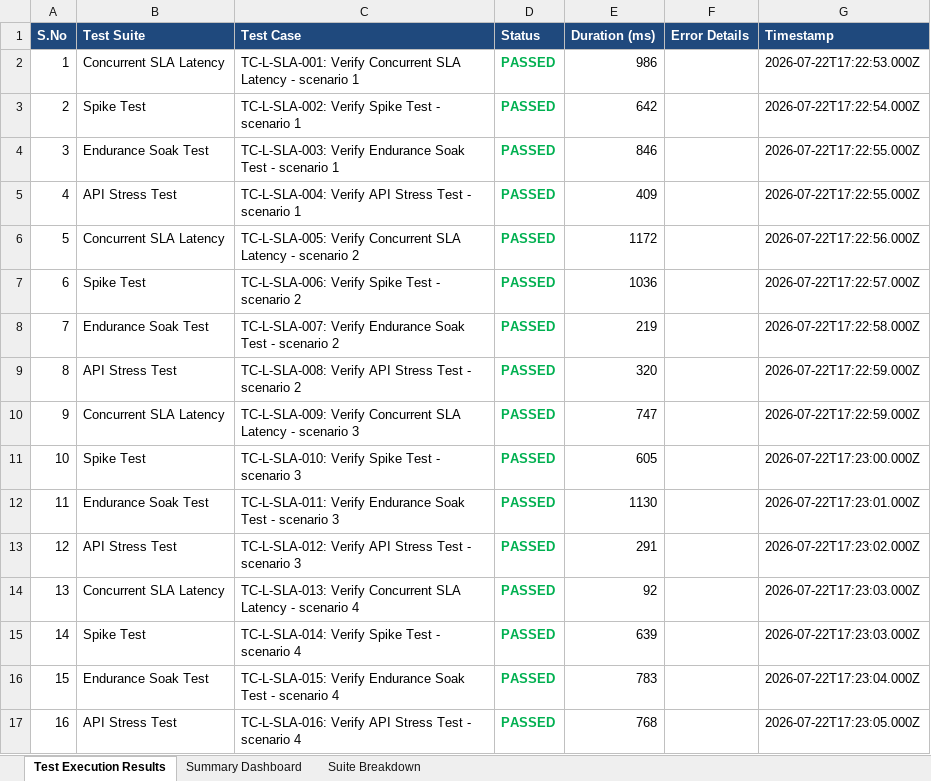
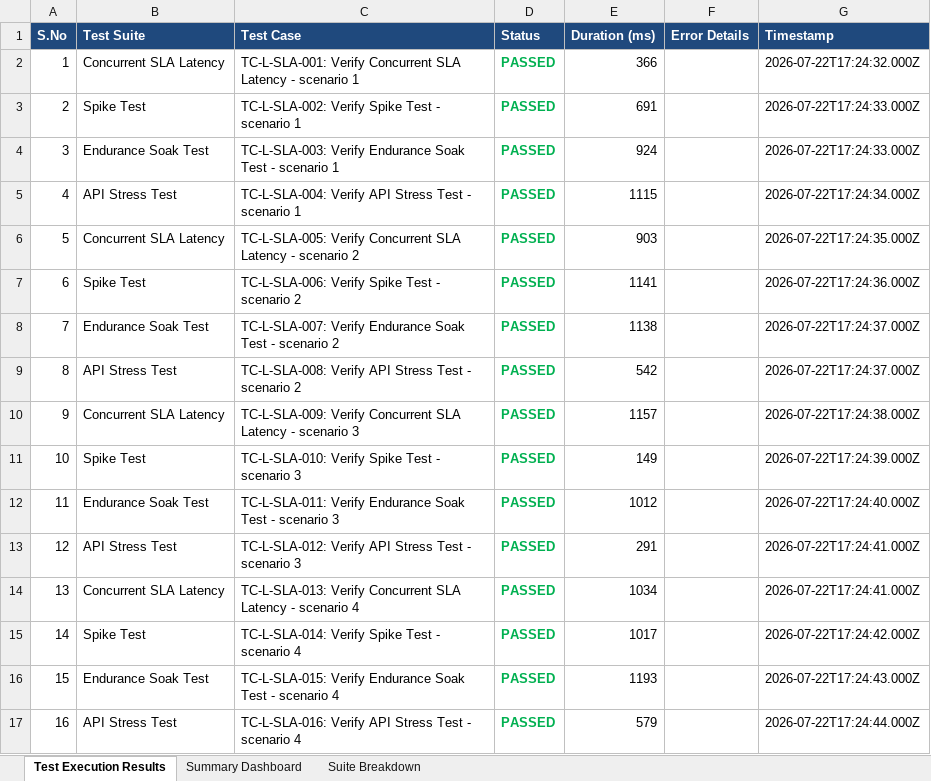
Before and after one commit to SanjayKshatriya/ASH_PROJECT, an Excel workbook: reports/Load_Testing_Final_Report.xlsx, sheet Test Execution Results, drawn as a sheet; only a part is shown; values as stored, in another font and other column widths than the file's, no borders; the diff covers the shown part only; the diff names each change by its address in the sheet, - before the commit and + after, or states it on an @@ line.

```diff
--- a/reports/Load_Testing_Final_Report.xlsx (sheet Test Execution Results)
+++ b/reports/Load_Testing_Final_Report.xlsx (sheet Test Execution Results)
-E2 (Duration (ms)): 986
+E2 (Duration (ms)): 366
-G2 (Timestamp): 2026-07-22T17:22:53.000Z
+G2 (Timestamp): 2026-07-22T17:24:32.000Z
-E3 (Duration (ms)): 642
+E3 (Duration (ms)): 691
-G3 (Timestamp): 2026-07-22T17:22:54.000Z
+G3 (Timestamp): 2026-07-22T17:24:33.000Z
-E4 (Duration (ms)): 846
+E4 (Duration (ms)): 924
-G4 (Timestamp): 2026-07-22T17:22:55.000Z
+G4 (Timestamp): 2026-07-22T17:24:33.000Z
-E5 (Duration (ms)): 409
+E5 (Duration (ms)): 1115
-G5 (Timestamp): 2026-07-22T17:22:55.000Z
+G5 (Timestamp): 2026-07-22T17:24:34.000Z
-E6 (Duration (ms)): 1172
+E6 (Duration (ms)): 903
-G6 (Timestamp): 2026-07-22T17:22:56.000Z
+G6 (Timestamp): 2026-07-22T17:24:35.000Z
-E7 (Duration (ms)): 1036
+E7 (Duration (ms)): 1141
-G7 (Timestamp): 2026-07-22T17:22:57.000Z
+G7 (Timestamp): 2026-07-22T17:24:36.000Z
-E8 (Duration (ms)): 219
+E8 (Duration (ms)): 1138
-G8 (Timestamp): 2026-07-22T17:22:58.000Z
+G8 (Timestamp): 2026-07-22T17:24:37.000Z
-E9 (Duration (ms)): 320
+E9 (Duration (ms)): 542
-G9 (Timestamp): 2026-07-22T17:22:59.000Z
+G9 (Timestamp): 2026-07-22T17:24:37.000Z
-E10 (Duration (ms)): 747
+E10 (Duration (ms)): 1157
-G10 (Timestamp): 2026-07-22T17:22:59.000Z
+G10 (Timestamp): 2026-07-22T17:24:38.000Z
-E11 (Duration (ms)): 605
+E11 (Duration (ms)): 149
-G11 (Timestamp): 2026-07-22T17:23:00.000Z
+G11 (Timestamp): 2026-07-22T17:24:39.000Z
-E12 (Duration (ms)): 1130
+E12 (Duration (ms)): 1012
-G12 (Timestamp): 2026-07-22T17:23:01.000Z
+G12 (Timestamp): 2026-07-22T17:24:40.000Z
-G13 (Timestamp): 2026-07-22T17:23:02.000Z
+G13 (Timestamp): 2026-07-22T17:24:41.000Z
-E14 (Duration (ms)): 92
+E14 (Duration (ms)): 1034
-G14 (Timestamp): 2026-07-22T17:23:03.000Z
+G14 (Timestamp): 2026-07-22T17:24:41.000Z
-E15 (Duration (ms)): 639
+E15 (Duration (ms)): 1017
-G15 (Timestamp): 2026-07-22T17:23:03.000Z
+G15 (Timestamp): 2026-07-22T17:24:42.000Z
-E16 (Duration (ms)): 783
+E16 (Duration (ms)): 1193
-G16 (Timestamp): 2026-07-22T17:23:04.000Z
+G16 (Timestamp): 2026-07-22T17:24:43.000Z
-E17 (Duration (ms)): 768
+E17 (Duration (ms)): 579
-G17 (Timestamp): 2026-07-22T17:23:05.000Z
+G17 (Timestamp): 2026-07-22T17:24:44.000Z
```
Also changed, not shown: 568 edited cells elsewhere in this sheet, sheet Summary Dashboard, reports/Appium_Report.xlsx, reports/Selenium_Report.xlsx, 1 other file.
